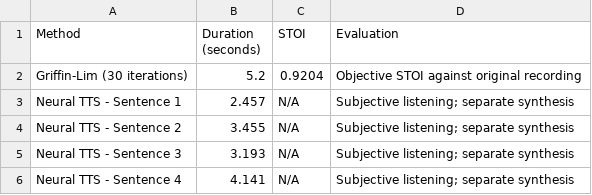
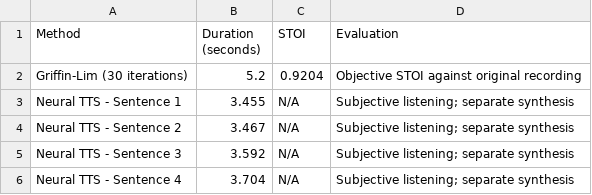
Before and after one commit to OmNanda2000/voicelab-project, a CSV file: part7_stoi_comparison.csv, drawn as a sheet.

```diff
--- a/part7_stoi_comparison.csv
+++ b/part7_stoi_comparison.csv
@@ -2,5 +2,5 @@ Method,Duration (seconds),STOI,Evaluation
 Griffin-Lim (30 iterations),5.2,0.9204,Objective STOI against original recording
-Neural TTS - Sentence 1,2.457,N/A,Subjective listening; separate synthesis
-Neural TTS - Sentence 2,3.455,N/A,Subjective listening; separate synthesis
-Neural TTS - Sentence 3,3.193,N/A,Subjective listening; separate synthesis
-Neural TTS - Sentence 4,4.141,N/A,Subjective listening; separate synthesis
+Neural TTS - Sentence 1,3.455,N/A,Subjective listening; separate synthesis
+Neural TTS - Sentence 2,3.467,N/A,Subjective listening; separate synthesis
+Neural TTS - Sentence 3,3.592,N/A,Subjective listening; separate synthesis
+Neural TTS - Sentence 4,3.704,N/A,Subjective listening; separate synthesis
```
Also changed, not shown: 11 other files.
